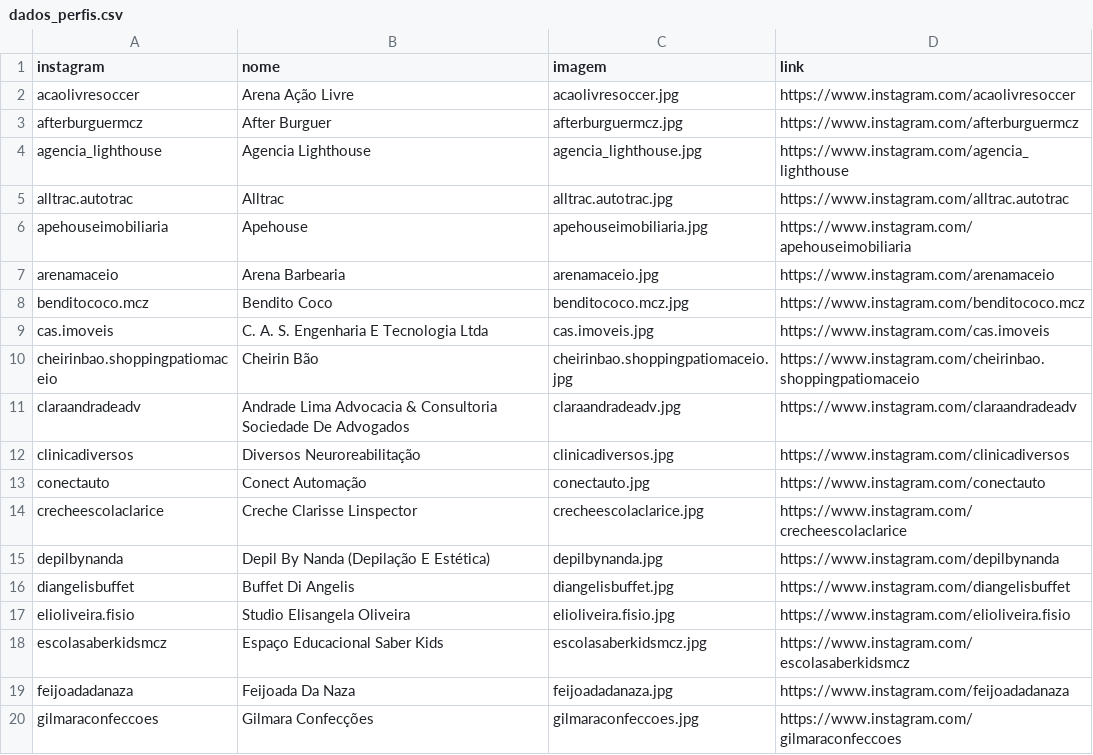
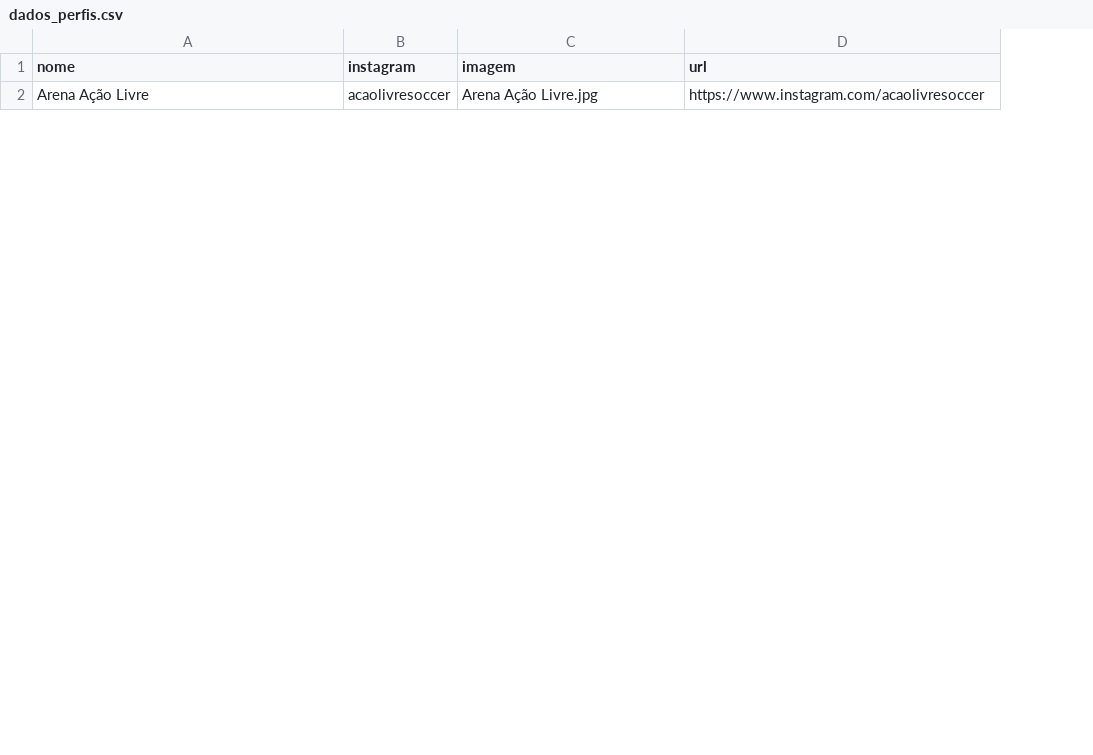
Before and after one commit to mmmarcelom/instagram_streamlit, a CSV file: dados_perfis.csv, drawn as a sheet; only a part is shown; removed rows and columns are numbered as before the commit, all else as after; the diff covers the shown part only; the diff names each change by its address in the sheet, - before the commit and + after, or states it on an @@ line.

Commit message:
melhora a extração dos nomes dos csvs

```diff
--- a/dados_perfis.csv
+++ b/dados_perfis.csv
-column A (instagram), row 2: acaolivresoccer
+column B (instagram), row 2: acaolivresoccer
-D1: link
+D1: url
-C2 (imagem): acaolivresoccer.jpg
+C2 (imagem): Arena Ação Livre.jpg
-row 3: afterburguermcz | After Burguer | afterburguermcz.jpg | https://www.instagram.com/afterburguermcz
-row 4: agencia_lighthouse | Agencia Lighthouse | agencia_lighthouse.jpg | https://www.instagram.com/agencia_lighthouse
-row 5: alltrac.autotrac | Alltrac | alltrac.autotrac.jpg | https://www.instagram.com/alltrac.autotrac
-row 6: apehouseimobiliaria | Apehouse | apehouseimobiliaria.jpg | https://www.instagram.com/apehouseimobiliaria
-row 7: arenamaceio | Arena Barbearia | arenamaceio.jpg | https://www.instagram.com/arenamaceio
-row 8: benditococo.mcz | Bendito Coco | benditococo.mcz.jpg | https://www.instagram.com/benditococo.mcz
-row 9: cas.imoveis | C. A. S. Engenharia E Tecnologia Ltda | cas.imoveis.jpg | https://www.instagram.com/cas.imoveis
-row 10: cheirinbao.shoppingpatiomaceio | Cheirin Bão | cheirinbao.shoppingpatiomaceio.jpg | https://www.instagram.com/cheirinbao.shoppingpatiomaceio
-row 11: claraandradeadv | Andrade Lima Advocacia & Consultoria Sociedade De Advogados | claraandradeadv.jpg | https://www.instagram.com/claraandradeadv
-row 12: clinicadiversos | Diversos Neuroreabilitação | clinicadiversos.jpg | https://www.instagram.com/clinicadiversos
-row 13: conectauto | Conect Automação | conectauto.jpg | https://www.instagram.com/conectauto
-row 14: crecheescolaclarice | Creche Clarisse Linspector | crecheescolaclarice.jpg | https://www.instagram.com/crecheescolaclarice
-row 15: depilbynanda | Depil By Nanda (Depilação E Estética) | depilbynanda.jpg | https://www.instagram.com/depilbynanda
-row 16: diangelisbuffet | Buffet Di Angelis | diangelisbuffet.jpg | https://www.instagram.com/diangelisbuffet
-row 17: elioliveira.fisio | Studio Elisangela Oliveira | elioliveira.fisio.jpg | https://www.instagram.com/elioliveira.fisio
-row 18: escolasaberkidsmcz | Espaço Educacional Saber Kids | escolasaberkidsmcz.jpg | https://www.instagram.com/escolasaberkidsmcz
-row 19: feijoadadanaza | Feijoada Da Naza | feijoadadanaza.jpg | https://www.instagram.com/feijoadadanaza
-row 20: gilmaraconfeccoes | Gilmara Confecções | gilmaraconfeccoes.jpg | https://www.instagram.com/gilmaraconfeccoes
```
Also changed, not shown: 2 added rows and 24 removed rows elsewhere in this file, 5 other files.
